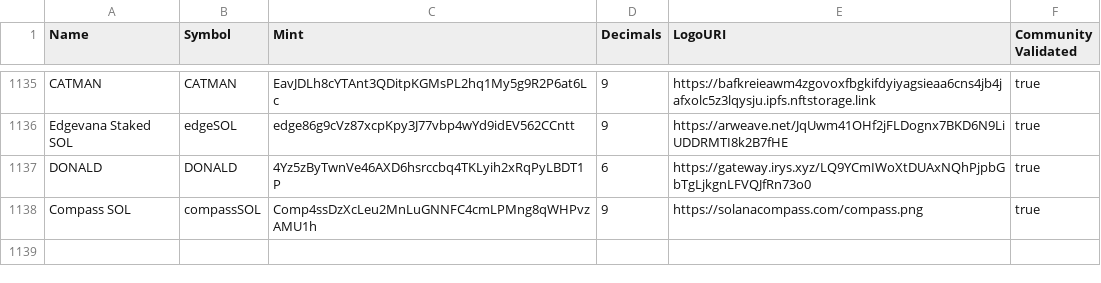
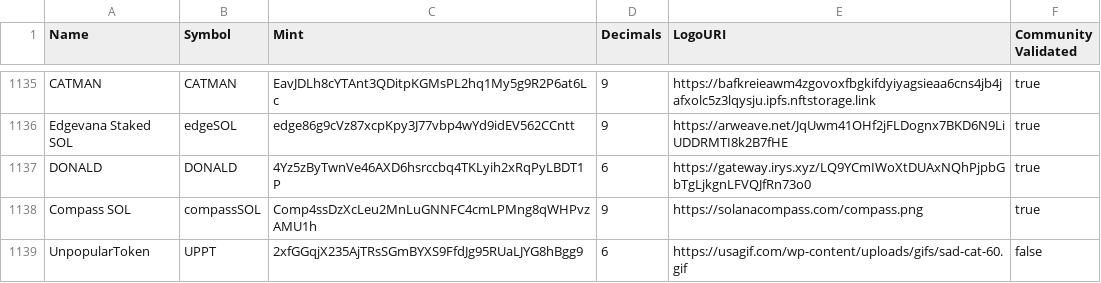
Before and after one commit to jup-ag/token-list, a CSV file: validated-tokens.csv, drawn as a sheet; only a part is shown, gaps mark what is left out; the diff names each change by its address in the sheet, - before the commit and + after, or states it on an @@ line.

Commit message:
UPPT Token listing reuest

```diff
--- a/validated-tokens.csv
+++ b/validated-tokens.csv
+row 1139: UnpopularToken | UPPT | 2xfGGqjX235AjTRsSGmBYXS9FfdJg95RUaLJYG8hBgg9 | 6 | https://usagif.com/wp-content/uploads/gifs/sad-cat-60.gif | false
```
